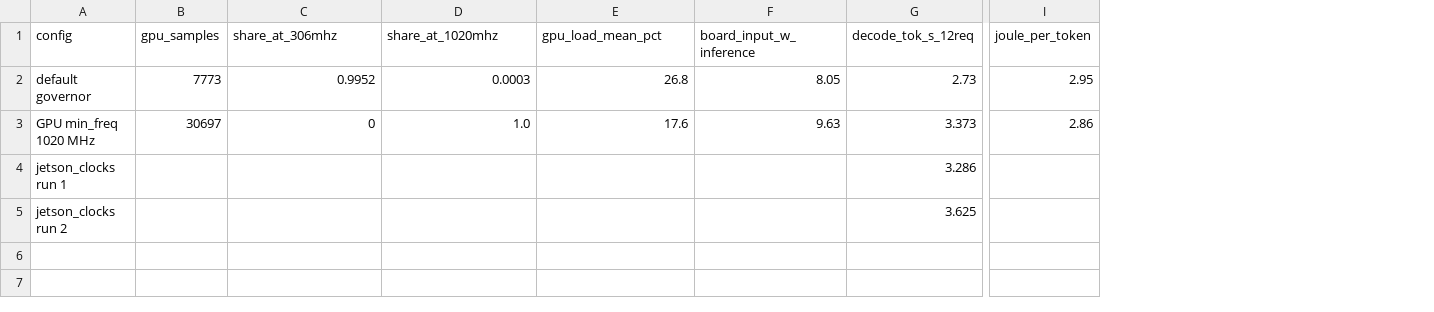
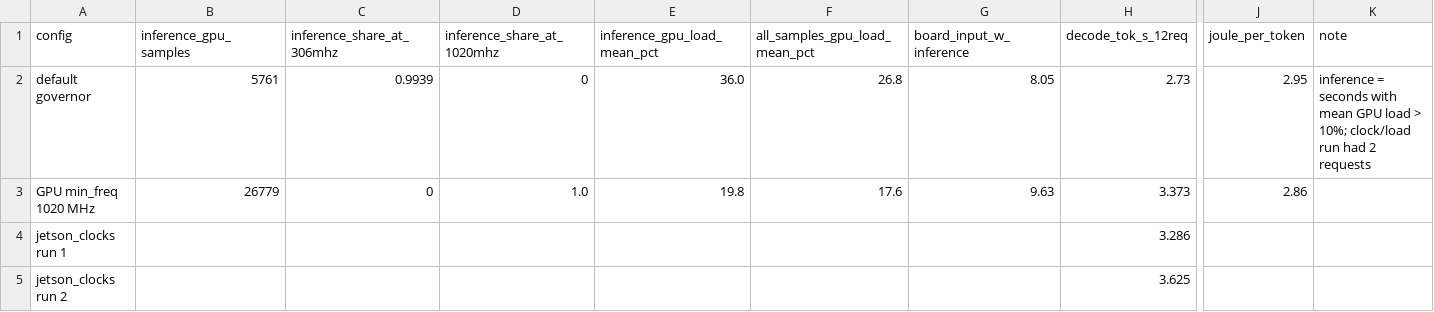
Before and after one commit to gnu-gnu/blog, a CSV file: public/data/jetson-orin-nano-moe-gpu-clock-expert-cache/gpu-governor.csv, drawn as a sheet; only a part is shown, gaps mark what is left out; removed rows and columns are numbered as before the commit, all else as after; the diff names each change by its address in the sheet, - before the commit and + after, or states it on an @@ line.

```diff
--- a/public/data/jetson-orin-nano-moe-gpu-clock-expert-cache/gpu-governor.csv
+++ b/public/data/jetson-orin-nano-moe-gpu-clock-expert-cache/gpu-governor.csv
-column B (gpu_samples), rows 2-3: 7773 | 30697
+column B (inference_gpu_samples), rows 2-3: 5761 | 26779
+column E (inference_gpu_load_mean_pct), rows 2-3: 36.0 | 19.8
+column K (note), row 2: inference = seconds with mean GPU load > 10%; clock/load run had 2 requests
-C1: share_at_306mhz
+C1: inference_share_at_306mhz
-D1: share_at_1020mhz
+D1: inference_share_at_1020mhz
-F1: gpu_load_mean_pct
+F1: all_samples_gpu_load_mean_pct
-C2 (inference_share_at_306mhz): 0.9952
+C2 (inference_share_at_306mhz): 0.9939
-D2 (inference_share_at_1020mhz): 0.0003
+D2 (inference_share_at_1020mhz): 0
```
Also changed, not shown: 2 other files.
